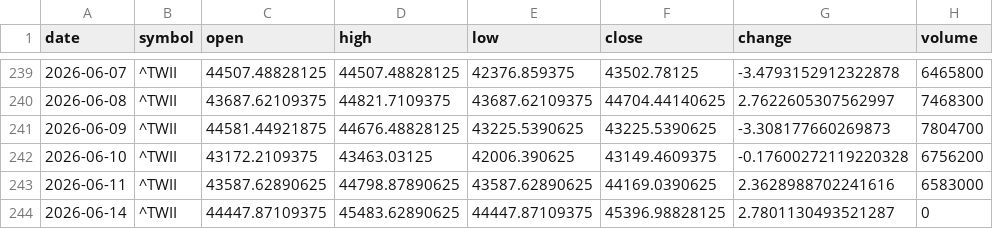
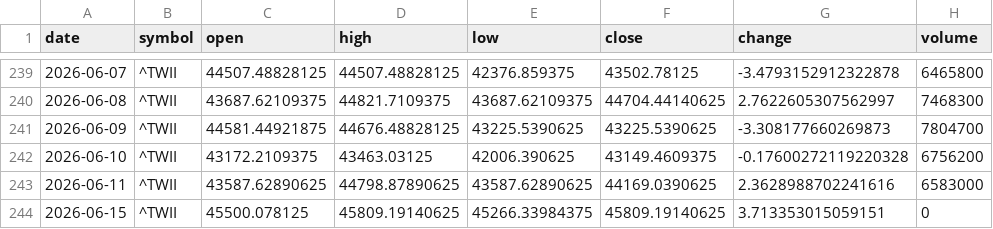
Before and after one commit to timhun/daily-podcast-stk, a CSV file: data/market/daily_TWII.csv, drawn as a sheet; only a part is shown, gaps mark what is left out.

```diff
--- a/data/market/daily_TWII.csv
+++ b/data/market/daily_TWII.csv
@@ -243,2 +243,2 @@ date,symbol,open,high,low,close,change,volume
 2026-06-11,^TWII,43587.62890625,44798.87890625,43587.62890625,44169.0390625,2.3628988702241616,6583000
-2026-06-14,^TWII,44447.87109375,45483.62890625,44447.87109375,45396.98828125,2.7801130493521287,0
+2026-06-15,^TWII,45500.078125,45809.19140625,45266.33984375,45809.19140625,3.713353015059151,0
```
Also changed, not shown: data/market/daily_0050_TW.csv, data/market/daily_2330_TW.csv, 9 other files.
